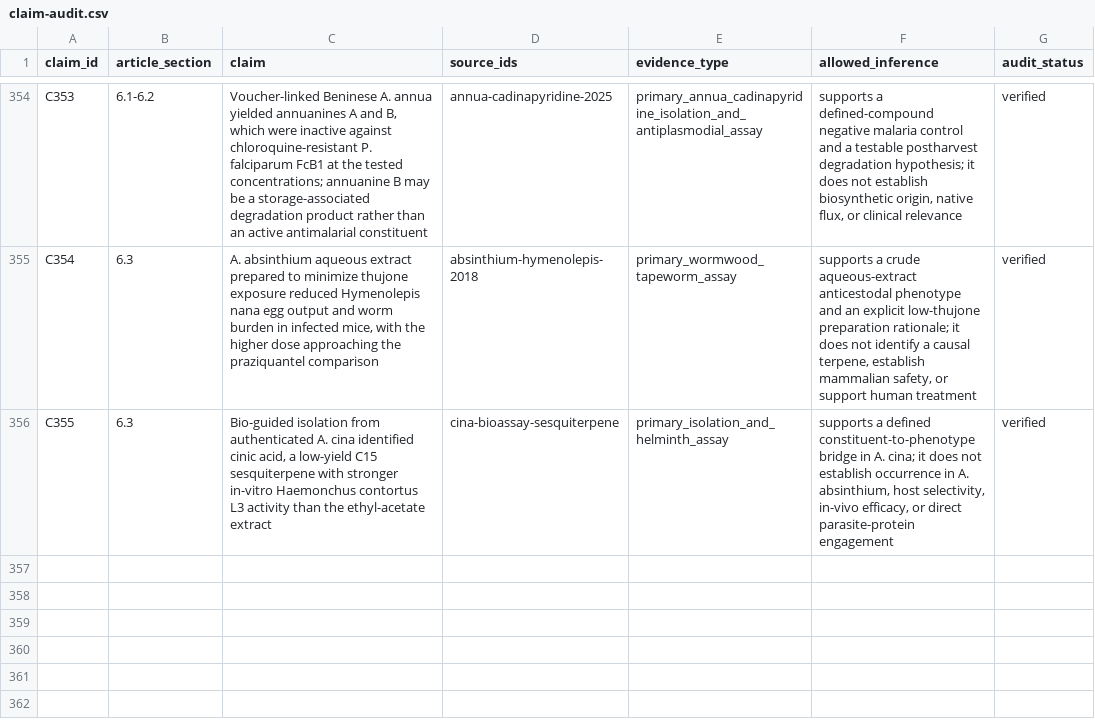
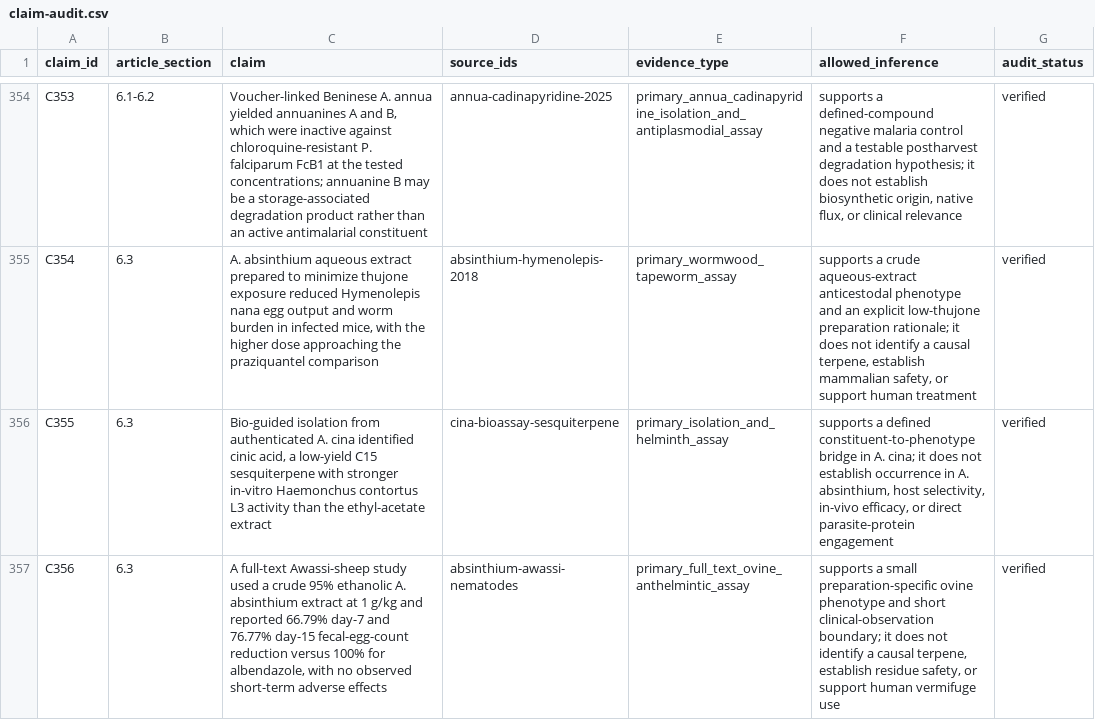
Before and after one commit to dcmcshan/artemisia, a CSV file: manuscript/claim-audit.csv, drawn as a sheet; only a part is shown, gaps mark what is left out.

```diff
--- a/manuscript/claim-audit.csv
+++ b/manuscript/claim-audit.csv
@@ -356 +356,2 @@ C354,6.3,"A. absinthium aqueous extract prepared to minimize thujone exposure re
 C355,6.3,"Bio-guided isolation from authenticated A. cina identified cinic acid, a low-yield C15 sesquiterpene with stronger in-vitro Haemonchus contortus L3 activity than the ethyl-acetate extract",cina-bioassay-sesquiterpene,primary_isolation_and_helminth_assay,"supports a defined constituent-to-phenotype bridge in A. cina; it does not establish occurrence in A. absinthium, host selectivity, in-vivo efficacy, or direct parasite-protein engagement",verified
+C356,6.3,"A full-text Awassi-sheep study used a crude 95% ethanolic A. absinthium extract at 1 g/kg and reported 66.79% day-7 and 76.77% day-15 fecal-egg-count reduction versus 100% for albendazole, with no observed short-term adverse effects",absinthium-awassi-nematodes,primary_full_text_ovine_anthelmintic_assay,"supports a small preparation-specific ovine phenotype and short clinical-observation boundary; it does not identify a causal terpene, establish residue safety, or support human vermifuge use",verified
```
Also changed, not shown: manuscript/full-text-eligibility-queue.csv, manuscript/full-text-verification.csv, 11 other files.
